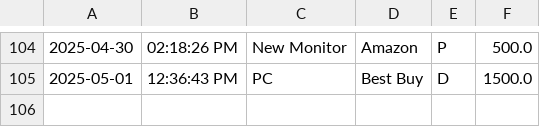
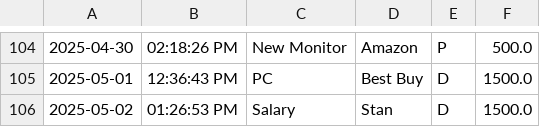
Before and after one commit to StanislavHryshchuk/Capstone-1-Accounting-Ledger, a CSV file: Accounting Ledger App/src/transaction.csv, drawn as a sheet; only a part is shown, gaps mark what is left out.

```diff
--- a/Accounting Ledger App/src/transaction.csv
+++ b/Accounting Ledger App/src/transaction.csv
@@ -105 +105,2 @@
 2025-05-01|12:36:43 PM|PC|Best Buy|D|1500.0
+2025-05-02|01:26:53 PM|Salary|Stan|D|1500.0
```
Also changed, not shown: 1 other file.
